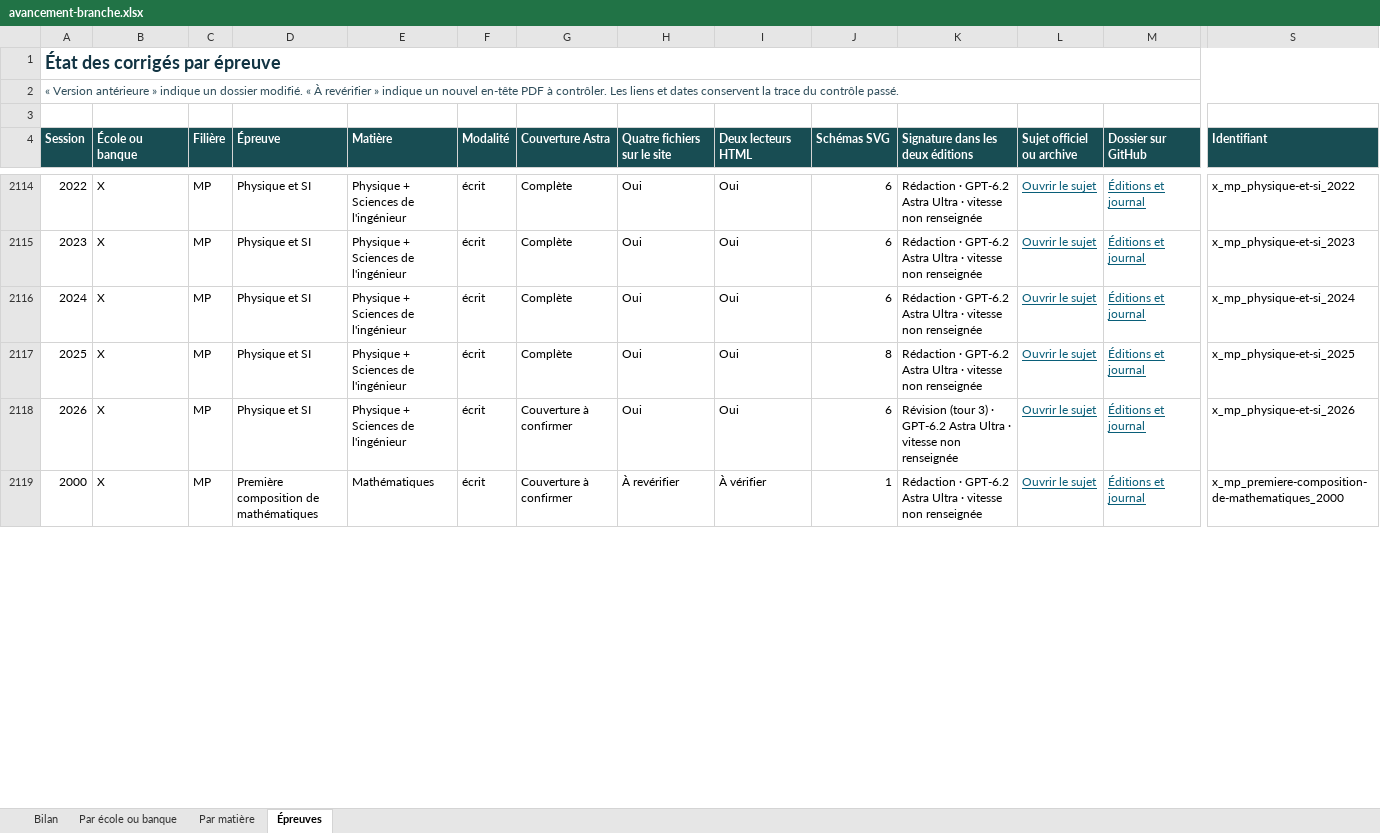
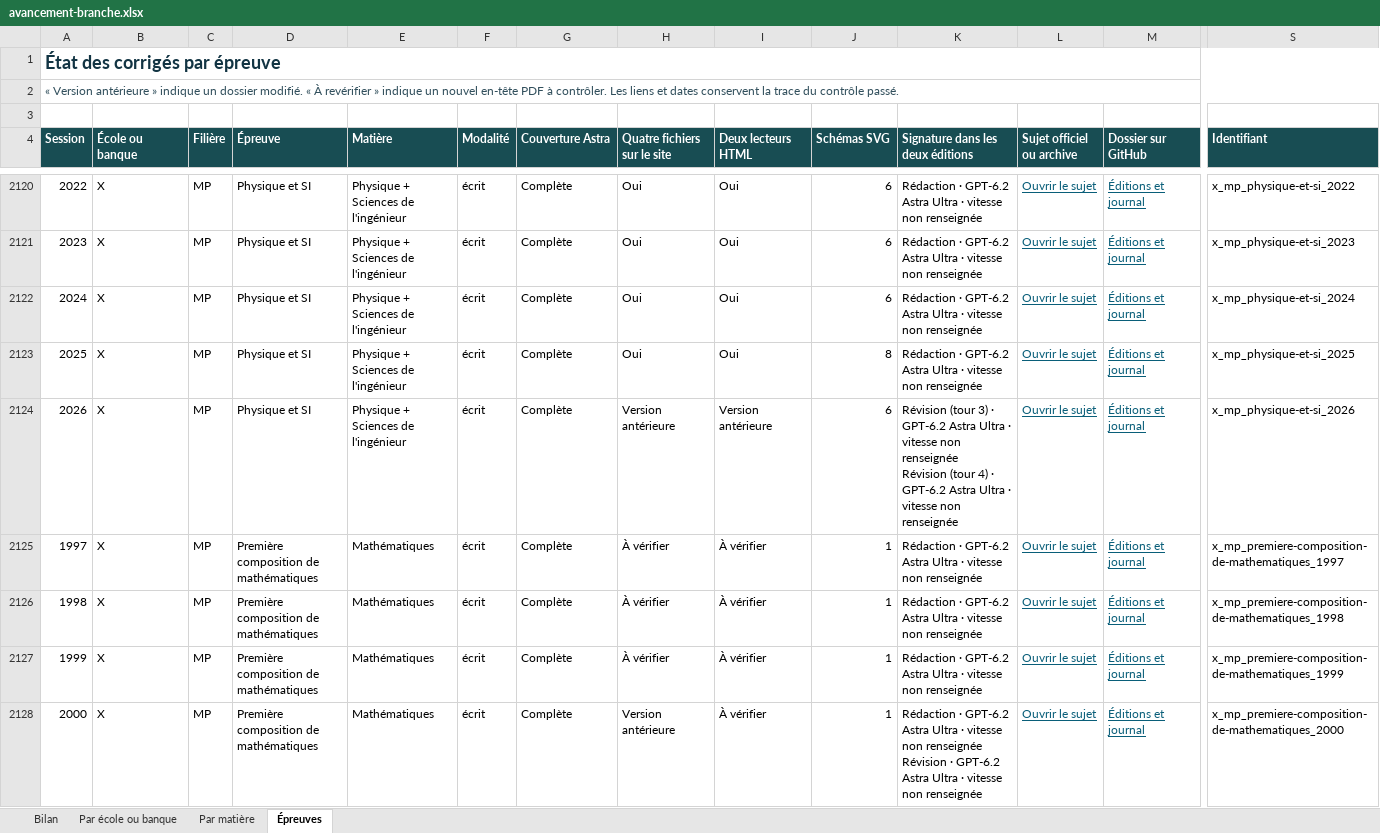
Before and after one commit to knoel99/corriges-concours, an Excel workbook: campagnes/x-ens/bilans/classeurs/avancement-branche.xlsx, sheet Épreuves, drawn as a sheet; only a part is shown, gaps mark what is left out; values as stored, in another font and other column widths than the file's, no borders; conditional formats not drawn; addresses are those after the commit; rows hold the shown columns only; ↵ is a line break in a cell; the diff covers the shown part only; the diff names each change by its address in the sheet, - before the commit and + after, or states it on an @@ line.

```diff
--- a/campagnes/x-ens/bilans/classeurs/avancement-branche.xlsx (sheet Épreuves)
+++ b/campagnes/x-ens/bilans/classeurs/avancement-branche.xlsx (sheet Épreuves)
-G2124 (Couverture Astra): Couverture à confirmer
+G2124 (Couverture Astra): Complète
-H2124 (Quatre fichiers sur le site): Oui
+H2124 (Quatre fichiers sur le site): Version antérieure
-I2124 (Deux lecteurs HTML): Oui
+I2124 (Deux lecteurs HTML): Version antérieure
-K2124 (Signature dans les deux éditions): …non renseignée
+K2124 (Signature dans les deux éditions): …non renseignée ↵ Révision (tour 4) · GPT-6.2 Astra Ultra · vitesse non renseignée
+row 2125: 1997 | X | MP | Première composition de mathématiques | Mathématiques | écrit | Complète | À vérifier | À vérifier | 1 | Rédaction · GPT-6.2 Astra Ultra · vitesse non renseignée | Ouvrir le sujet | Éditions et journal | x_mp_premiere-composition-de-mathematiques_1997
+row 2126: 1998 | X | MP | Première composition de mathématiques | Mathématiques | écrit | Complète | À vérifier | À vérifier | 1 | Rédaction · GPT-6.2 Astra Ultra · vitesse non renseignée | Ouvrir le sujet | Éditions et journal | x_mp_premiere-composition-de-mathematiques_1998
+row 2127: 1999 | X | MP | Première composition de mathématiques | Mathématiques | écrit | Complète | À vérifier | À vérifier | 1 | Rédaction · GPT-6.2 Astra Ultra · vitesse non renseignée | Ouvrir le sujet | Éditions et journal | x_mp_premiere-composition-de-mathematiques_1999
-G2128 (Couverture Astra): Couverture à confirmer
+G2128 (Couverture Astra): Complète
-H2128 (Quatre fichiers sur le site): À revérifier
+H2128 (Quatre fichiers sur le site): Version antérieure
-K2128 (Signature dans les deux éditions): …non renseignée
+K2128 (Signature dans les deux éditions): …non renseignée ↵ Révision · GPT-6.2 Astra Ultra · vitesse non renseignée
```
Also changed, not shown: 12 added rows and 480 edited cells elsewhere in this sheet, sheet Par matière, sheet Bilan, sheet Par école ou banque, 5 other files.
